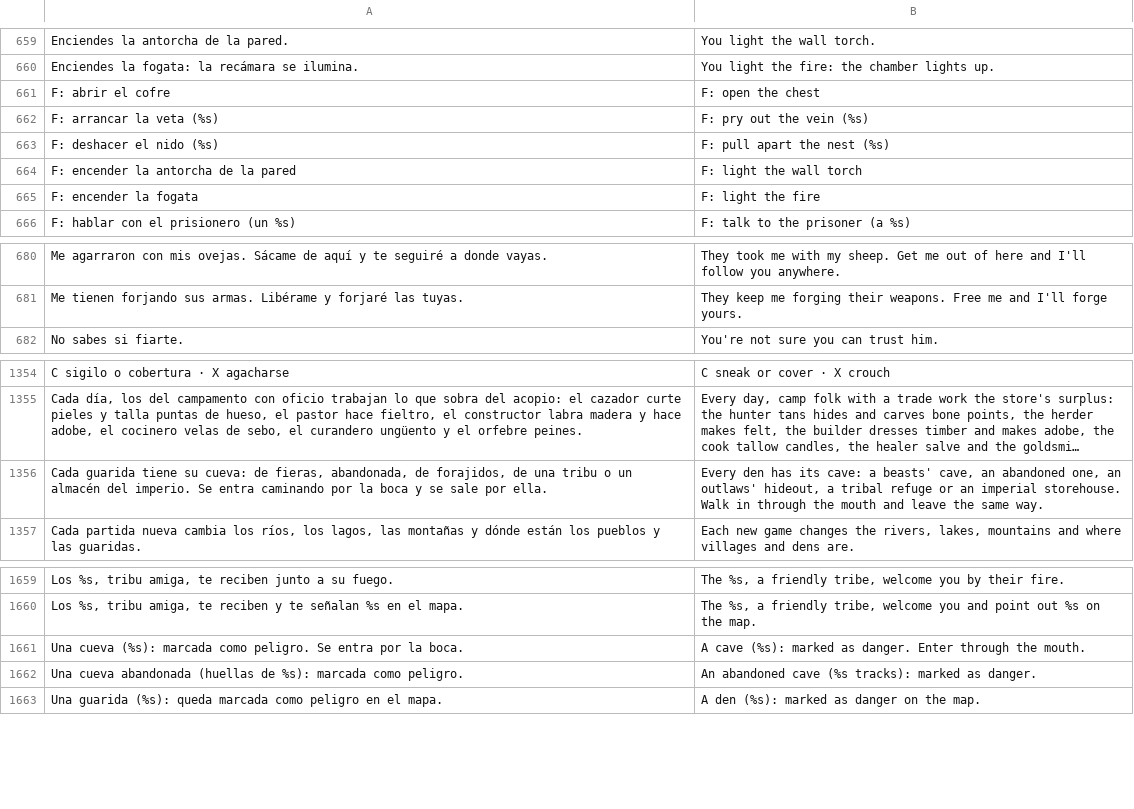
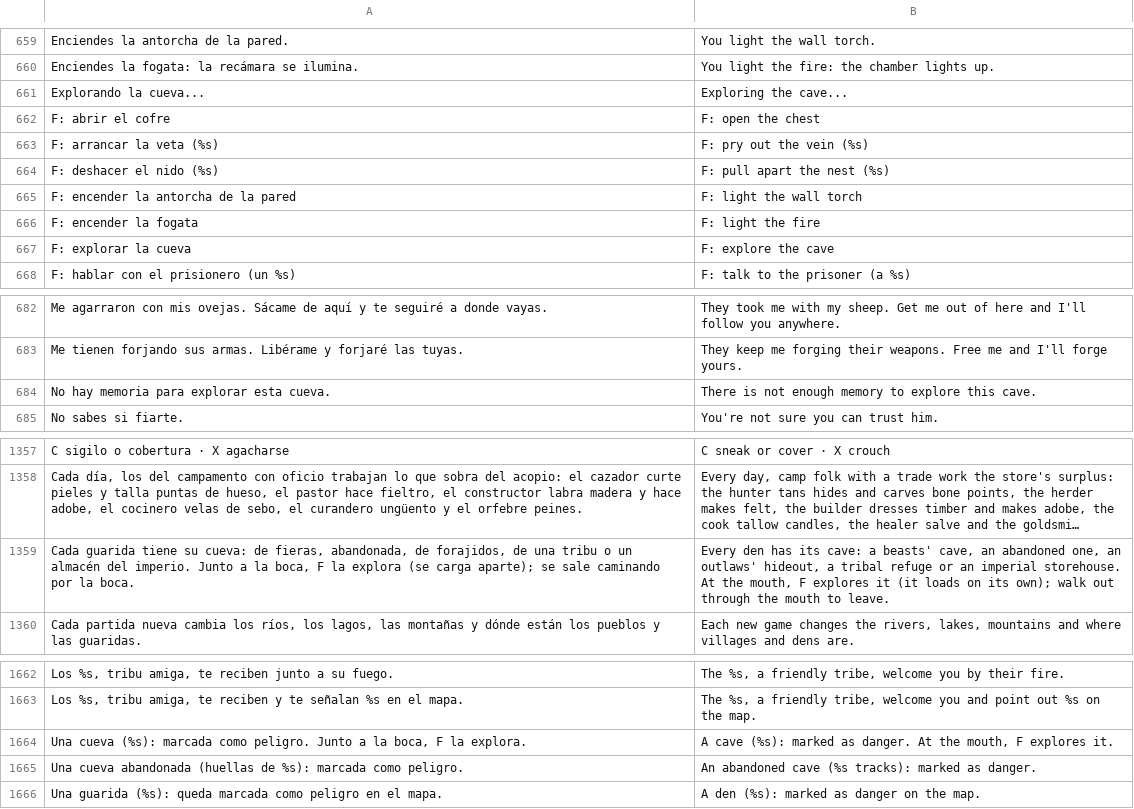
Before and after one commit to amaturanas-sys/Scavenger, a TSV file: assets/i18n/en.tsv, drawn as a sheet; only a part is shown, gaps mark what is left out; long unchanged cells end in …; addresses are those after the commit; the diff names each change by its address in the sheet, - before the commit and + after, or states it on an @@ line.

```diff
--- a/assets/i18n/en.tsv
+++ b/assets/i18n/en.tsv
+row 661: Explorando la cueva... | Exploring the cave...
+row 667: F: explorar la cueva | F: explore the cave
+row 684: No hay memoria para explorar esta cueva. | There is not enough memory to explore this cave.
-A1359: …del imperio. Se entra caminando por la boca y se sale por ella.
+A1359: …del imperio. Junto a la boca, F la explora (se carga aparte); se sale caminando por la boca.
-B1359: …imperial storehouse. Walk in through the mouth and leave the same way.
+B1359: …imperial storehouse. At the mouth, F explores it (it loads on its own); walk out through the mouth to leave.
-A1664: …como peligro. Se entra por la boca.
+A1664: …como peligro. Junto a la boca, F la explora.
-B1664: …as danger. Enter through the mouth.
+B1664: …as danger. At the mouth, F explores it.
```
Also changed, not shown: 16 other files.
